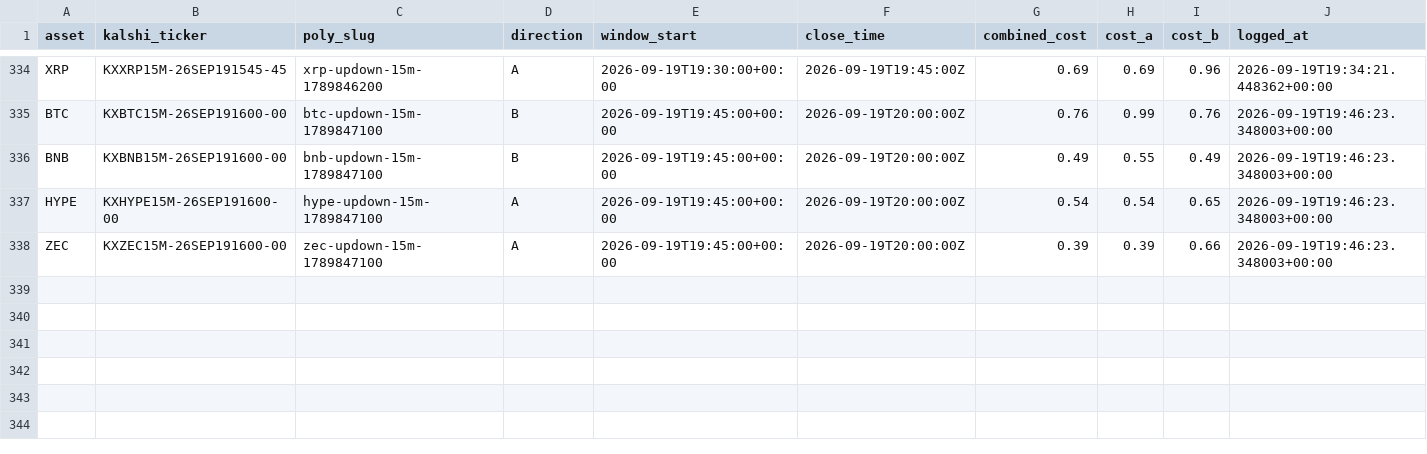
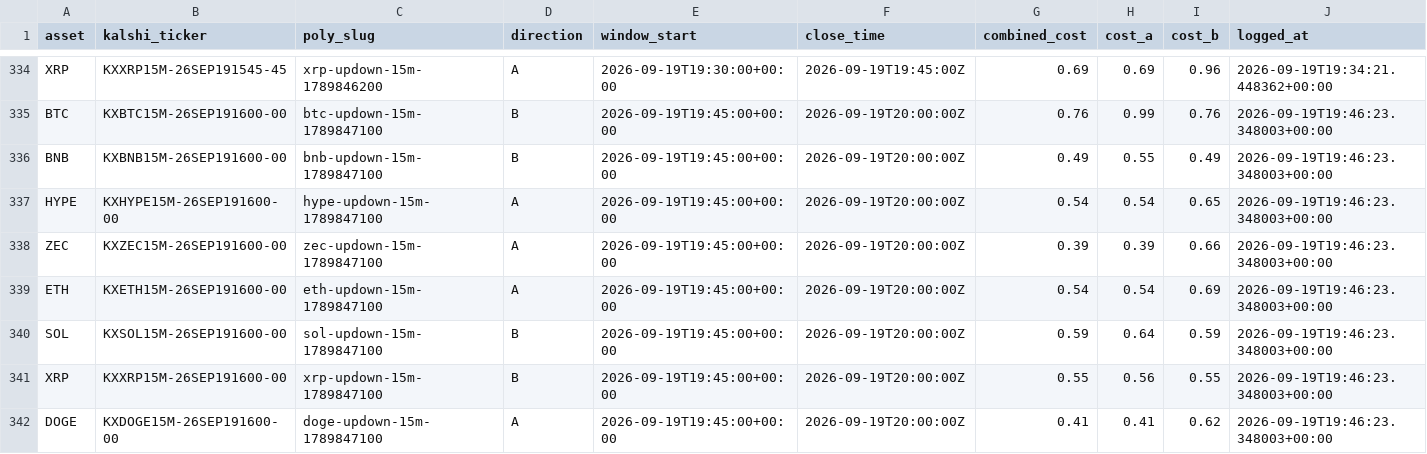
Before and after one commit to Prinxe-crypto/Gap-maker, a CSV file: closed_positions.csv, drawn as a sheet; only a part is shown, gaps mark what is left out; rows hold the shown columns only; the diff names each change by its address in the sheet, - before the commit and + after, or states it on an @@ line.

```diff
--- a/closed_positions.csv
+++ b/closed_positions.csv
+row 339: ETH | KXETH15M-26SEP191600-00 | eth-updown-15m-1789847100 | A | 2026-09-19T19:45:00+00:00 | 2026-09-19T20:00:00Z | 0.54 | 0.54 | 0.69 | 2026-09-19T19:46:23.348003+00:00
+row 340: SOL | KXSOL15M-26SEP191600-00 | sol-updown-15m-1789847100 | B | 2026-09-19T19:45:00+00:00 | 2026-09-19T20:00:00Z | 0.59 | 0.64 | 0.59 | 2026-09-19T19:46:23.348003+00:00
+row 341: XRP | KXXRP15M-26SEP191600-00 | xrp-updown-15m-1789847100 | B | 2026-09-19T19:45:00+00:00 | 2026-09-19T20:00:00Z | 0.55 | 0.56 | 0.55 | 2026-09-19T19:46:23.348003+00:00
+row 342: DOGE | KXDOGE15M-26SEP191600-00 | doge-updown-15m-1789847100 | A | 2026-09-19T19:45:00+00:00 | 2026-09-19T20:00:00Z | 0.41 | 0.41 | 0.62 | 2026-09-19T19:46:23.348003+00:00
```
Also changed, not shown: open_positions.csv.
